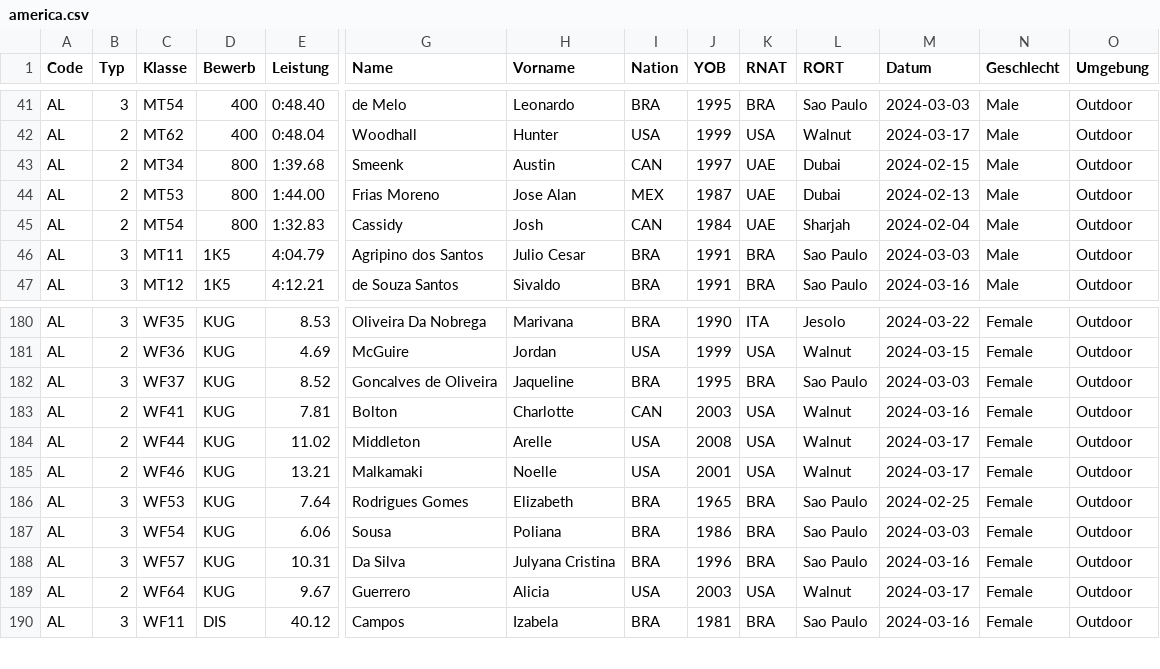
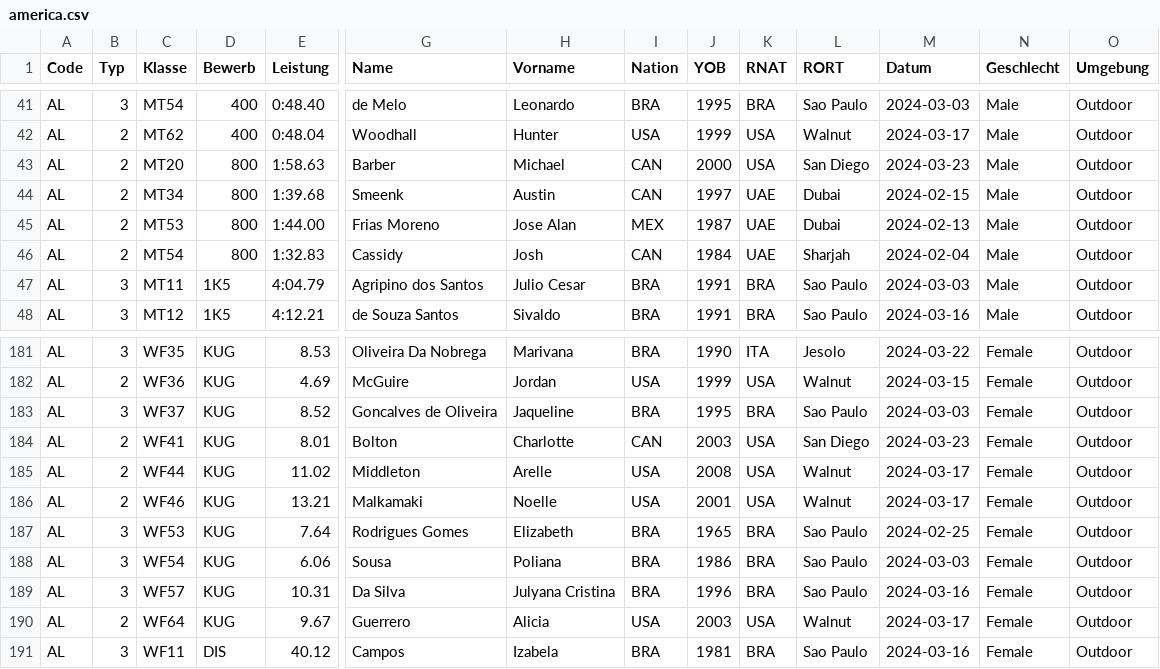
Before and after one commit to nimarion/para-records, a CSV file: leads/america.csv, drawn as a sheet; only a part is shown, gaps mark what is left out; addresses are those after the commit; rows hold the shown columns only; the diff names each change by its address in the sheet, - before the commit and + after, or states it on an @@ line.

```diff
--- a/leads/america.csv
+++ b/leads/america.csv
+row 43: AL | 2 | MT20 | 800 | 1:58.63 | Barber | Michael | CAN | 2000 | USA | San Diego | 2024-03-23 | Male | Outdoor
-E184 (Leistung): 7.81
+E184 (Leistung): 8.01
-L184 (RORT): Walnut
+L184 (RORT): San Diego
-M184 (Datum): 2024-03-16
+M184 (Datum): 2024-03-23
```
Also changed, not shown: leads/asia.csv, leads/world.csv.
